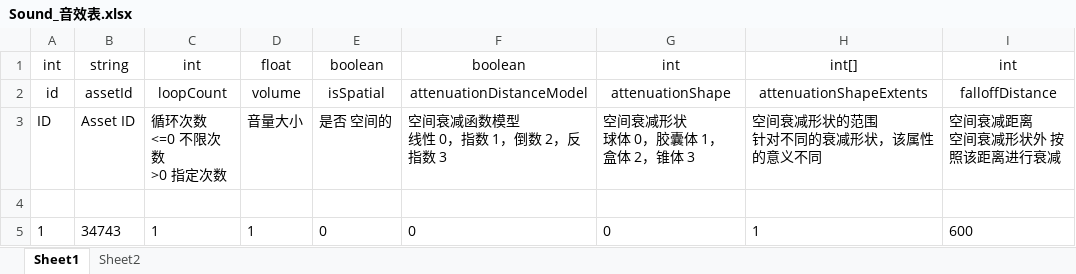
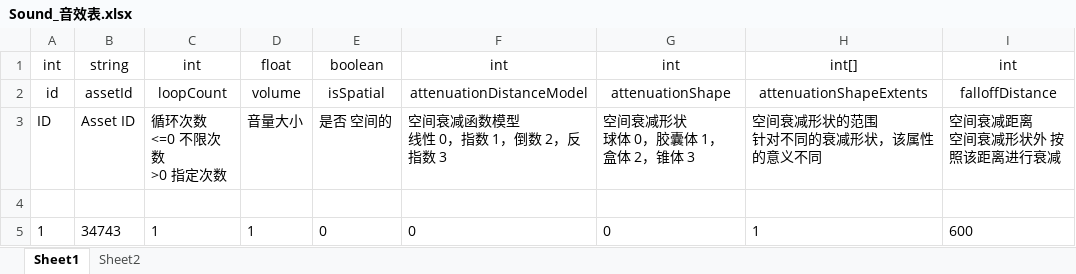
Before and after one commit to LviatYi/MetaWorldNPT, an Excel workbook: MetaWorldNPT/JavaScripts/controller/media/example/excel/Sound_音效表.xlsx, sheet Sheet1, drawn as a sheet; only a part is shown; values as stored, in another font and other column widths than the file's, no borders; conditional formats not drawn; the diff names each change by its address in the sheet, - before the commit and + after, or states it on an @@ line.

```diff
--- a/MetaWorldNPT/JavaScripts/controller/media/example/excel/Sound_音效表.xlsx (sheet Sheet1)
+++ b/MetaWorldNPT/JavaScripts/controller/media/example/excel/Sound_音效表.xlsx (sheet Sheet1)
-F1: boolean
+F1: int
```
Also changed, not shown: 18 other files.
